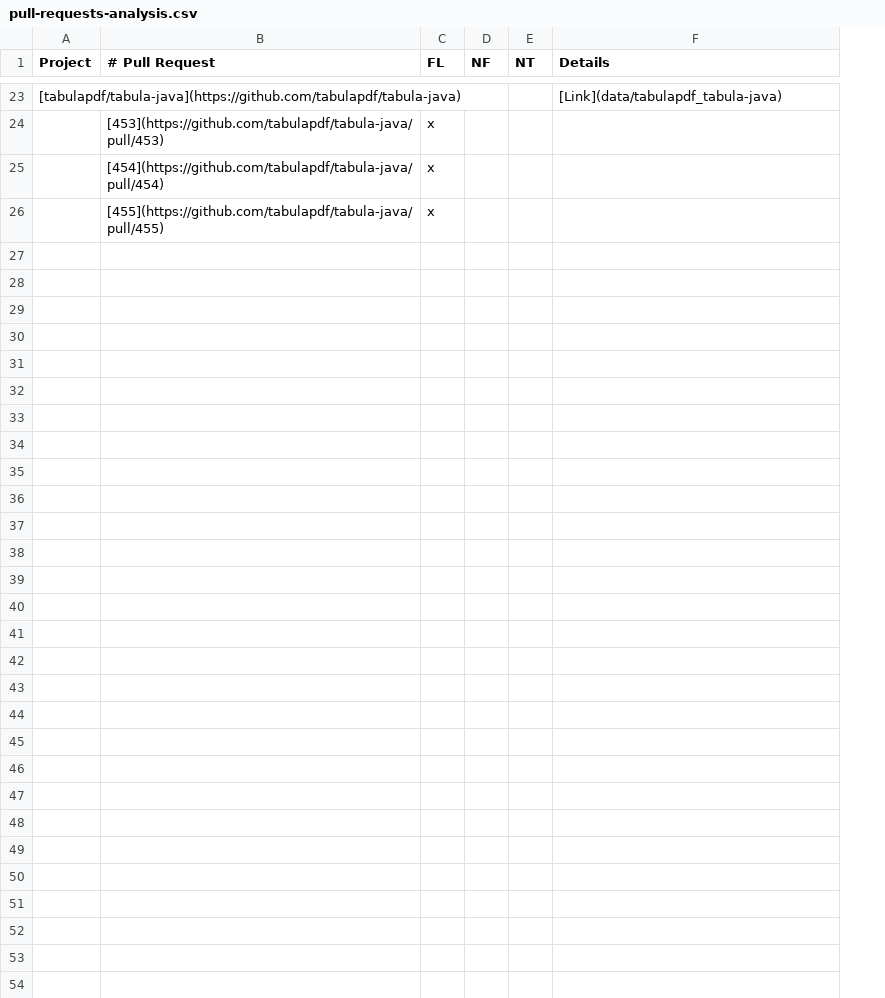
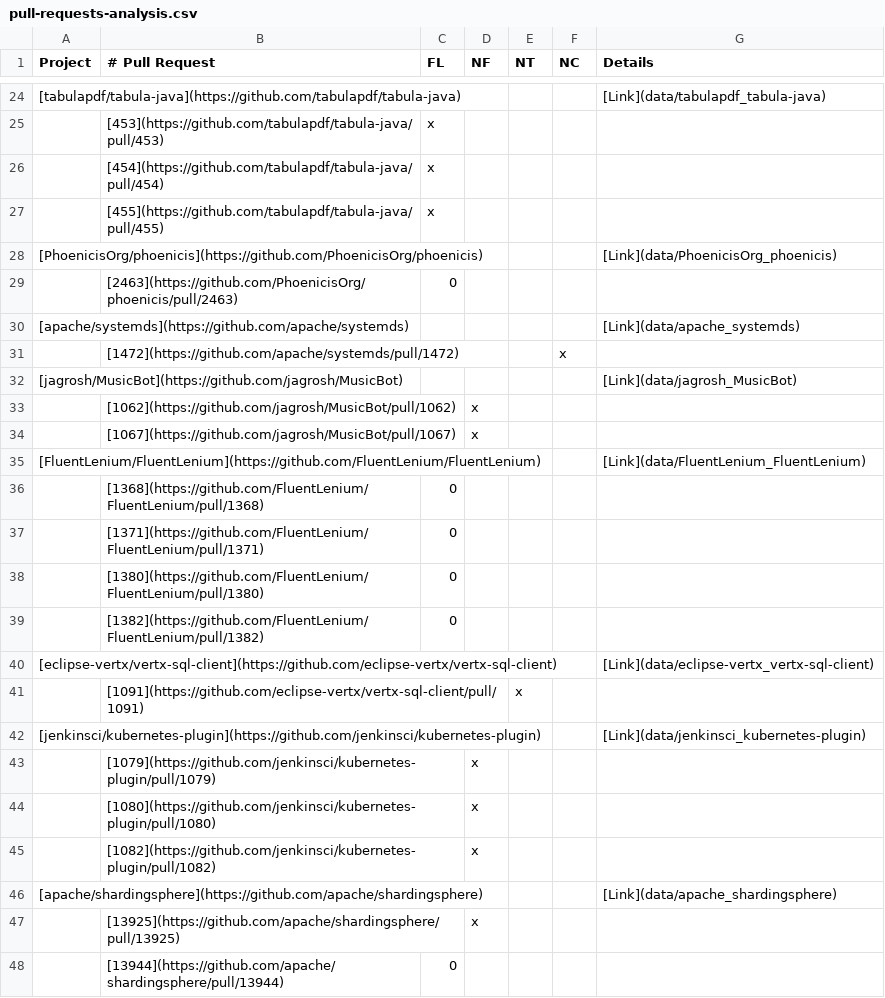
Before and after one commit to flacocobot/2021-flacocobot-experiment, a CSV file: pull-requests-analysis.csv, drawn as a sheet; only a part is shown, gaps mark what is left out; the diff covers the shown part only; the diff names each change by its address in the sheet, - before the commit and + after, or states it on an @@ line.

```diff
--- a/pull-requests-analysis.csv
+++ b/pull-requests-analysis.csv
+column F (NC), empty
+row 28: [PhoenicisOrg/phoenicis](https://github.com/PhoenicisOrg/phoenicis) |  |  |  |  |  | [Link](data/PhoenicisOrg_phoenicis)
+row 29:  | [2463](https://github.com/PhoenicisOrg/phoenicis/pull/2463) | 0
+row 30: [apache/systemds](https://github.com/apache/systemds) |  |  |  |  |  | [Link](data/apache_systemds)
+row 31:  | [1472](https://github.com/apache/systemds/pull/1472) |  |  |  | x
+row 32: [jagrosh/MusicBot](https://github.com/jagrosh/MusicBot) |  |  |  |  |  | [Link](data/jagrosh_MusicBot)
+row 33:  | [1062](https://github.com/jagrosh/MusicBot/pull/1062) |  | x
+row 34:  | [1067](https://github.com/jagrosh/MusicBot/pull/1067) |  | x
+row 35: [FluentLenium/FluentLenium](https://github.com/FluentLenium/FluentLenium) |  |  |  |  |  | [Link](data/FluentLenium_FluentLenium)
+row 36:  | [1368](https://github.com/FluentLenium/FluentLenium/pull/1368) | 0
+row 37:  | [1371](https://github.com/FluentLenium/FluentLenium/pull/1371) | 0
+row 38:  | [1380](https://github.com/FluentLenium/FluentLenium/pull/1380) | 0
+row 39:  | [1382](https://github.com/FluentLenium/FluentLenium/pull/1382) | 0
+row 40: [eclipse-vertx/vertx-sql-client](https://github.com/eclipse-vertx/vertx-sql-client) |  |  |  |  |  | [Link](data/eclipse-vertx_vertx-sql-client)
+row 41:  | [1091](https://github.com/eclipse-vertx/vertx-sql-client/pull/1091) |  |  | x
+row 42: [jenkinsci/kubernetes-plugin](https://github.com/jenkinsci/kubernetes-plugin) |  |  |  |  |  | [Link](data/jenkinsci_kubernetes-plugin)
+row 43:  | [1079](https://github.com/jenkinsci/kubernetes-plugin/pull/1079) |  | x
+row 44:  | [1080](https://github.com/jenkinsci/kubernetes-plugin/pull/1080) |  | x
+row 45:  | [1082](https://github.com/jenkinsci/kubernetes-plugin/pull/1082) |  | x
+row 46: [apache/shardingsphere](https://github.com/apache/shardingsphere) |  |  |  |  |  | [Link](data/apache_shardingsphere)
+row 47:  | [13925](https://github.com/apache/shardingsphere/pull/13925) |  | x
+row 48:  | [13944](https://github.com/apache/shardingsphere/pull/13944) | 0
```
Also changed, not shown: 1 added row elsewhere in this file, 36 other files.
